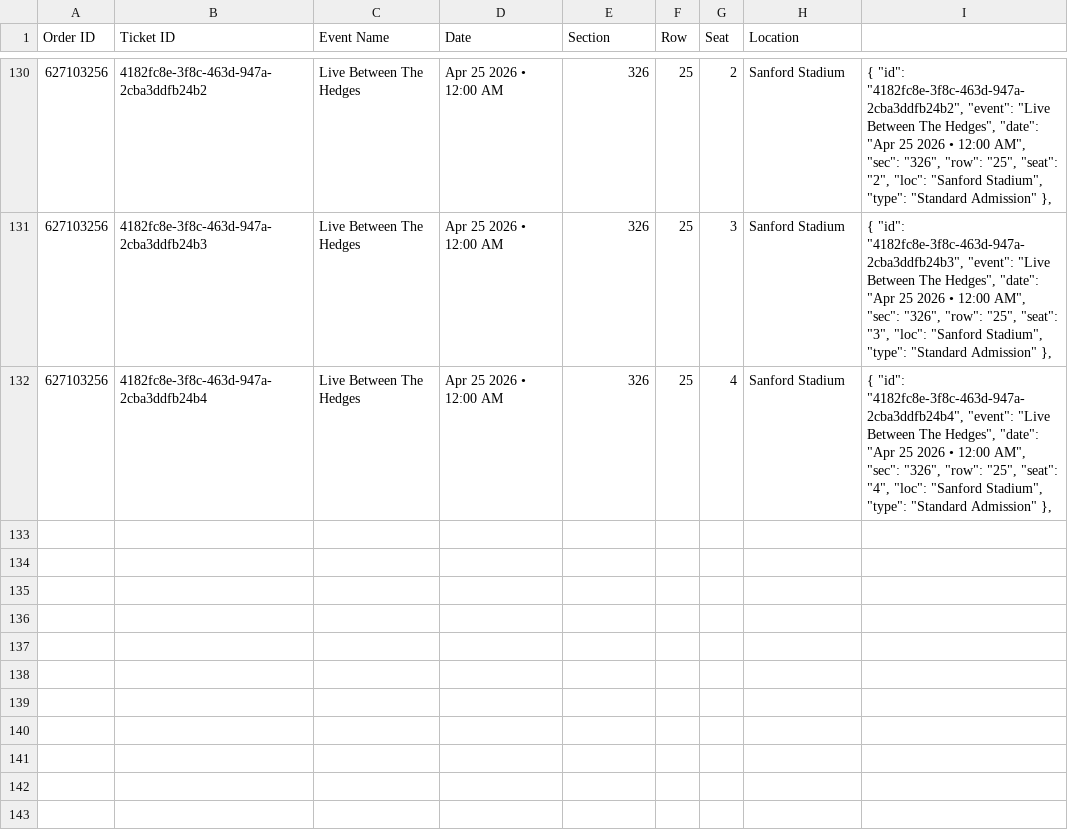
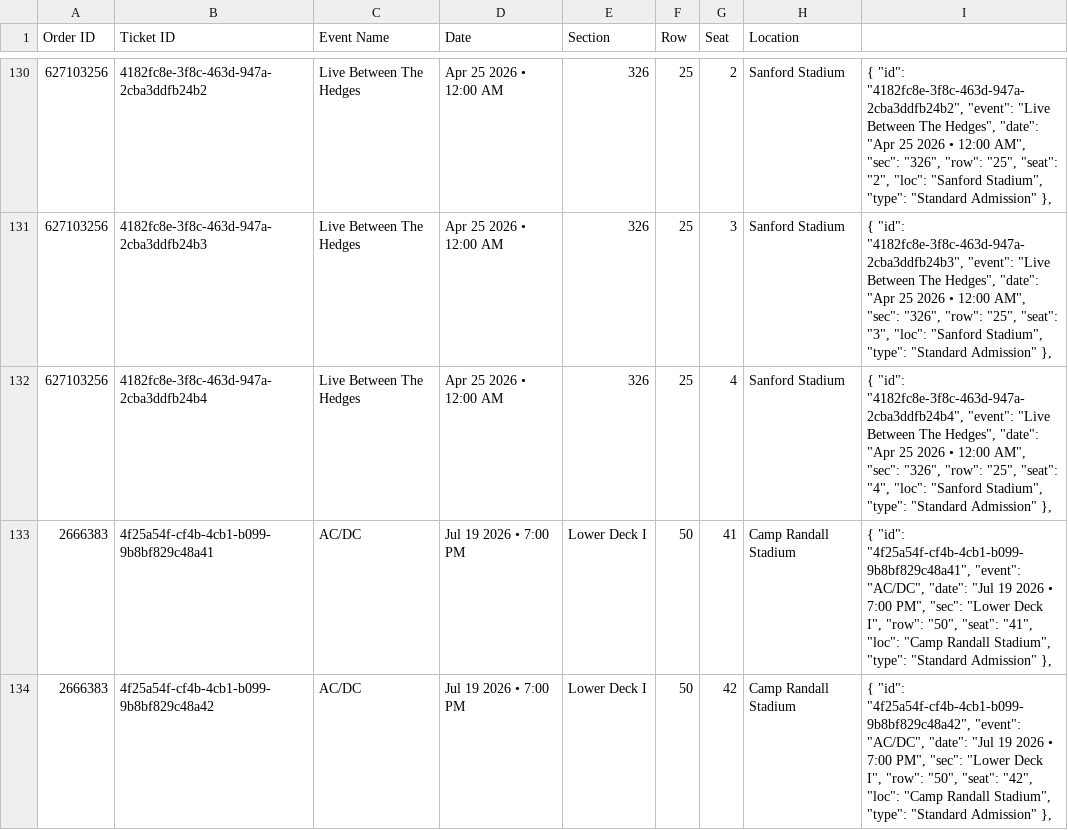
Before and after one commit to premium-code/wallet-pass, a CSV file: data.csv, drawn as a sheet; only a part is shown, gaps mark what is left out; the diff names each change by its address in the sheet, - before the commit and + after, or states it on an @@ line.

Commit message:
Auto-update tickets

```diff
--- a/data.csv
+++ b/data.csv
+row 133: 2666383 | 4f25a54f-cf4b-4cb1-b099-9b8bf829c48a41 | AC/DC | Jul 19 2026 • 7:00 PM | Lower Deck I | 50 | 41 | Camp Randall Stadium | { "id": "4f25a54f-cf4b-4cb1-b099-9b8bf829c48a41", "event": "AC/DC", "date": "Jul 19 2026 • 7:00 PM", "sec": "Lower Deck I", "row": "50", "seat": "41", "loc": "Camp Randall Stadium", "type": "Standard Admission" },
+row 134: 2666383 | 4f25a54f-cf4b-4cb1-b099-9b8bf829c48a42 | AC/DC | Jul 19 2026 • 7:00 PM | Lower Deck I | 50 | 42 | Camp Randall Stadium | { "id": "4f25a54f-cf4b-4cb1-b099-9b8bf829c48a42", "event": "AC/DC", "date": "Jul 19 2026 • 7:00 PM", "sec": "Lower Deck I", "row": "50", "seat": "42", "loc": "Camp Randall Stadium", "type": "Standard Admission" },
```
Also changed, not shown: 1 other file.
